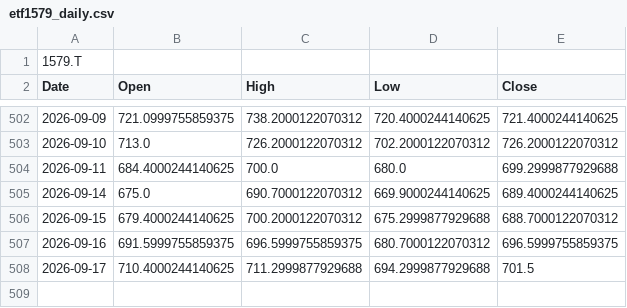
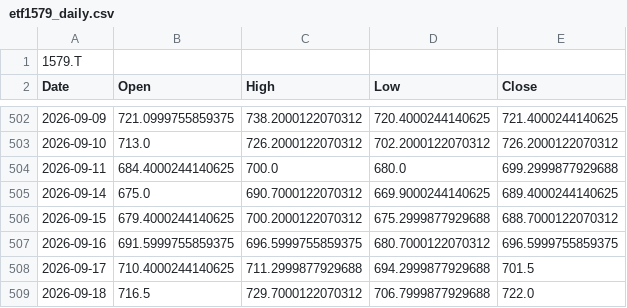
Before and after one commit to kueihuagh/csv, a CSV file: data/etf1579_daily.csv, drawn as a sheet; only a part is shown, gaps mark what is left out; the diff names each change by its address in the sheet, - before the commit and + after, or states it on an @@ line.

```diff
--- a/data/etf1579_daily.csv
+++ b/data/etf1579_daily.csv
+row 509: 2026-09-18 | 716.5 | 729.7000122070312 | 706.7999877929688 | 722.0
```
Also changed, not shown: data/etf1357_5min.csv, data/etf1579_5min.csv, 7 other files.
